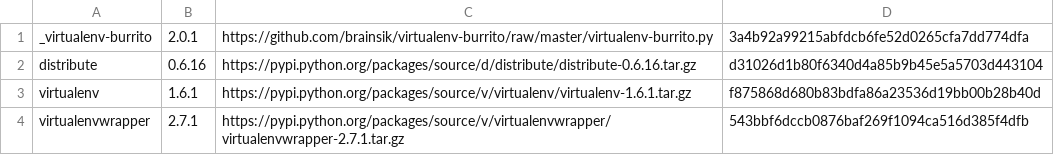
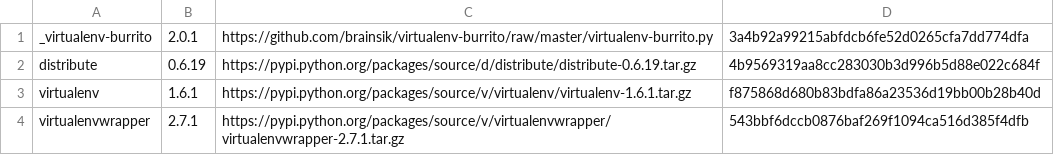
Before and after one commit to brainsik/virtualenv-burrito, a CSV file: versions.csv, drawn as a sheet.

Commit message:
new upstream version of distribute

```diff
--- a/versions.csv
+++ b/versions.csv
@@ -1,3 +1,3 @@
 _virtualenv-burrito,2.0.1,https://github.com/brainsik/virtualenv-burrito/raw/master/virtualenv-burrito.py,3a4b92a99215abfdcb6fe52d0265cfa7dd774dfa
-distribute,0.6.16,https://pypi.python.org/packages/source/d/distribute/distribute-0.6.16.tar.gz,d31026d1b80f6340d4a85b9b45e5a5703d443104
+distribute,0.6.19,https://pypi.python.org/packages/source/d/distribute/distribute-0.6.19.tar.gz,4b9569319aa8cc283030b3d996b5d88e022c684f
 virtualenv,1.6.1,https://pypi.python.org/packages/source/v/virtualenv/virtualenv-1.6.1.tar.gz,f875868d680b83bdfa86a23536d19bb00b28b40d
```
